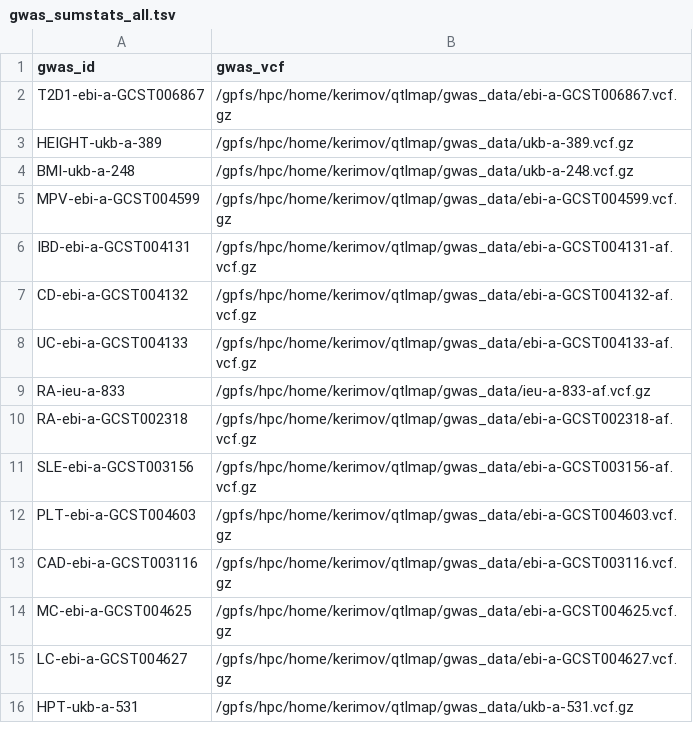
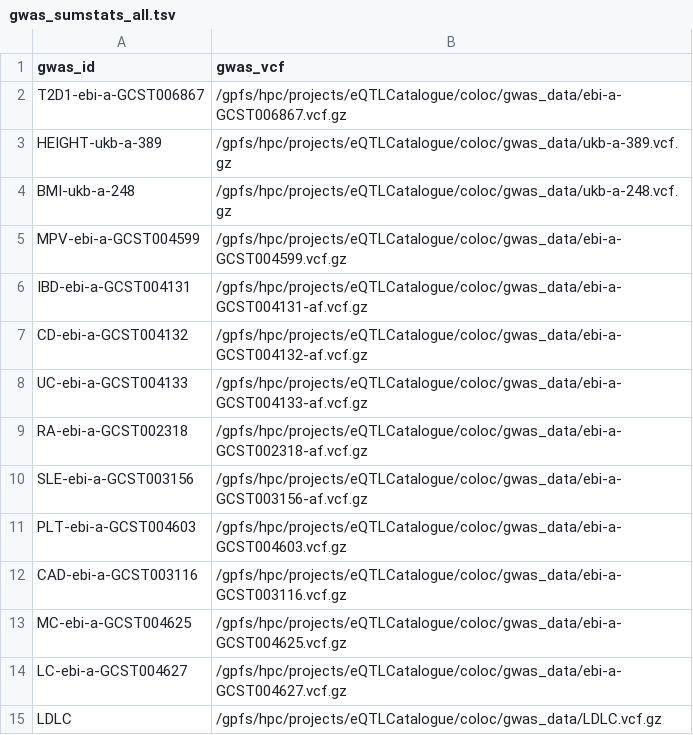
Before and after one commit to eQTL-Catalogue/colocalisation, a TSV file: testdata_coloc/gwas_sumstats_all.tsv, drawn as a sheet.

Commit message:
edited the coloc script and input TSVs

```diff
--- a/testdata_coloc/gwas_sumstats_all.tsv
+++ b/testdata_coloc/gwas_sumstats_all.tsv
@@ -1,16 +1,15 @@
 gwas_id	gwas_vcf
-T2D1-ebi-a-GCST006867	/gpfs/hpc/home/kerimov/qtlmap/gwas_data/ebi-a-GCST006867.vcf.gz
-HEIGHT-ukb-a-389	/gpfs/hpc/home/kerimov/qtlmap/gwas_data/ukb-a-389.vcf.gz
-BMI-ukb-a-248	/gpfs/hpc/home/kerimov/qtlmap/gwas_data/ukb-a-248.vcf.gz
-MPV-ebi-a-GCST004599	/gpfs/hpc/home/kerimov/qtlmap/gwas_data/ebi-a-GCST004599.vcf.gz
-IBD-ebi-a-GCST004131	/gpfs/hpc/home/kerimov/qtlmap/gwas_data/ebi-a-GCST004131-af.vcf.gz
-CD-ebi-a-GCST004132	/gpfs/hpc/home/kerimov/qtlmap/gwas_data/ebi-a-GCST004132-af.vcf.gz
-UC-ebi-a-GCST004133	/gpfs/hpc/home/kerimov/qtlmap/gwas_data/ebi-a-GCST004133-af.vcf.gz
-RA-ieu-a-833	/gpfs/hpc/home/kerimov/qtlmap/gwas_data/ieu-a-833-af.vcf.gz
-RA-ebi-a-GCST002318	/gpfs/hpc/home/kerimov/qtlmap/gwas_data/ebi-a-GCST002318-af.vcf.gz
-SLE-ebi-a-GCST003156	/gpfs/hpc/home/kerimov/qtlmap/gwas_data/ebi-a-GCST003156-af.vcf.gz
-PLT-ebi-a-GCST004603	/gpfs/hpc/home/kerimov/qtlmap/gwas_data/ebi-a-GCST004603.vcf.gz
-CAD-ebi-a-GCST003116	/gpfs/hpc/home/kerimov/qtlmap/gwas_data/ebi-a-GCST003116.vcf.gz
-MC-ebi-a-GCST004625	/gpfs/hpc/home/kerimov/qtlmap/gwas_data/ebi-a-GCST004625.vcf.gz
-LC-ebi-a-GCST004627	/gpfs/hpc/home/kerimov/qtlmap/gwas_data/ebi-a-GCST004627.vcf.gz
-HPT-ukb-a-531	/gpfs/hpc/home/kerimov/qtlmap/gwas_data/ukb-a-531.vcf.gz
+T2D1-ebi-a-GCST006867	/gpfs/hpc/projects/eQTLCatalogue/coloc/gwas_data/ebi-a-GCST006867.vcf.gz
+HEIGHT-ukb-a-389	/gpfs/hpc/projects/eQTLCatalogue/coloc/gwas_data/ukb-a-389.vcf.gz
+BMI-ukb-a-248	/gpfs/hpc/projects/eQTLCatalogue/coloc/gwas_data/ukb-a-248.vcf.gz
+MPV-ebi-a-GCST004599	/gpfs/hpc/projects/eQTLCatalogue/coloc/gwas_data/ebi-a-GCST004599.vcf.gz
+IBD-ebi-a-GCST004131	/gpfs/hpc/projects/eQTLCatalogue/coloc/gwas_data/ebi-a-GCST004131-af.vcf.gz
+CD-ebi-a-GCST004132	/gpfs/hpc/projects/eQTLCatalogue/coloc/gwas_data/ebi-a-GCST004132-af.vcf.gz
+UC-ebi-a-GCST004133	/gpfs/hpc/projects/eQTLCatalogue/coloc/gwas_data/ebi-a-GCST004133-af.vcf.gz
+RA-ebi-a-GCST002318	/gpfs/hpc/projects/eQTLCatalogue/coloc/gwas_data/ebi-a-GCST002318-af.vcf.gz
+SLE-ebi-a-GCST003156	/gpfs/hpc/projects/eQTLCatalogue/coloc/gwas_data/ebi-a-GCST003156-af.vcf.gz
+PLT-ebi-a-GCST004603	/gpfs/hpc/projects/eQTLCatalogue/coloc/gwas_data/ebi-a-GCST004603.vcf.gz
+CAD-ebi-a-GCST003116	/gpfs/hpc/projects/eQTLCatalogue/coloc/gwas_data/ebi-a-GCST003116.vcf.gz
+MC-ebi-a-GCST004625	/gpfs/hpc/projects/eQTLCatalogue/coloc/gwas_data/ebi-a-GCST004625.vcf.gz
+LC-ebi-a-GCST004627	/gpfs/hpc/projects/eQTLCatalogue/coloc/gwas_data/ebi-a-GCST004627.vcf.gz
+LDLC	/gpfs/hpc/projects/eQTLCatalogue/coloc/gwas_data/LDLC.vcf.gz
```
Also changed, not shown: 16 other files.
